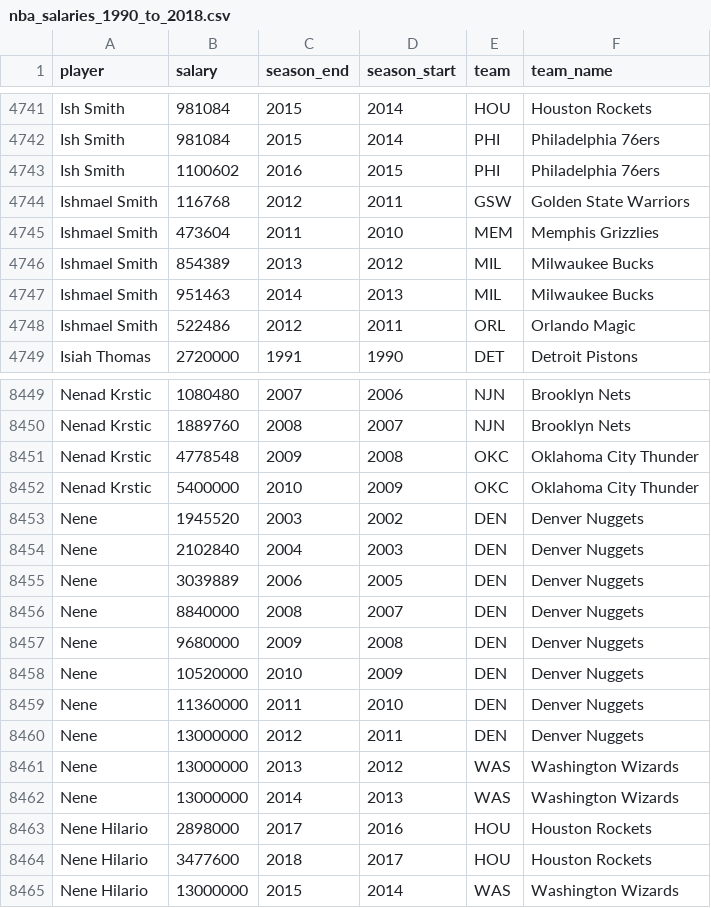
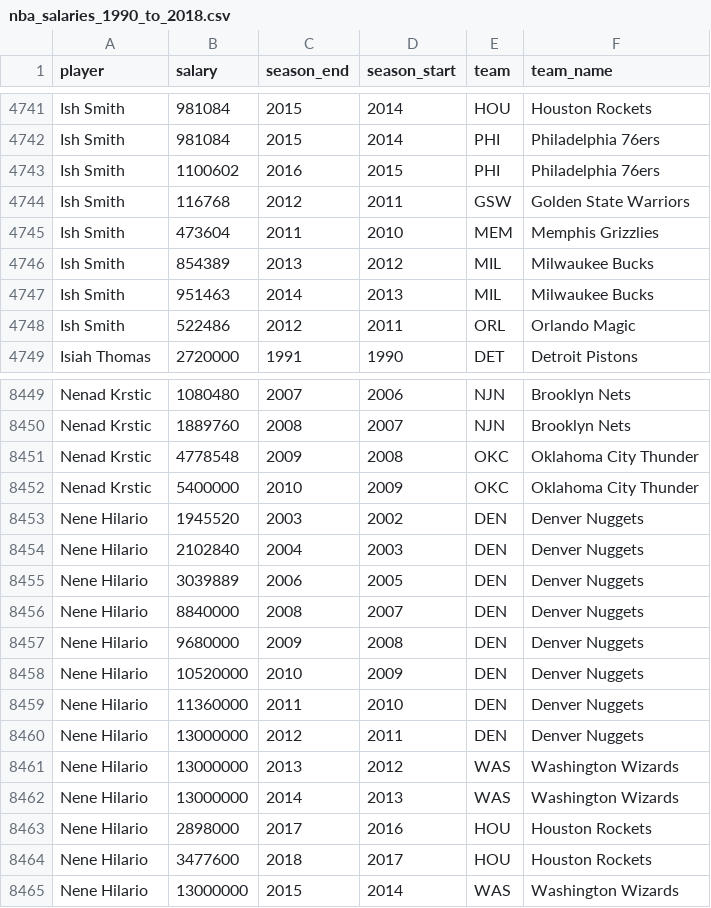
Before and after one commit to tstrait/finalproject, a CSV file: nba_salaries_1990_to_2018.csv, drawn as a sheet; only a part is shown, gaps mark what is left out.

```diff
--- a/nba_salaries_1990_to_2018.csv
+++ b/nba_salaries_1990_to_2018.csv
@@ -4743,7 +4743,7 @@ Ish Smith,981084,2015,2014,PHI,Philadelphia 76ers
 Ish Smith,1100602,2016,2015,PHI,Philadelphia 76ers
-Ishmael Smith,116768,2012,2011,GSW,Golden State Warriors
-Ishmael Smith,473604,2011,2010,MEM,Memphis Grizzlies
-Ishmael Smith,854389,2013,2012,MIL,Milwaukee Bucks
-Ishmael Smith,951463,2014,2013,MIL,Milwaukee Bucks
-Ishmael Smith,522486,2012,2011,ORL,Orlando Magic
+Ish Smith,116768,2012,2011,GSW,Golden State Warriors
+Ish Smith,473604,2011,2010,MEM,Memphis Grizzlies
+Ish Smith,854389,2013,2012,MIL,Milwaukee Bucks
+Ish Smith,951463,2014,2013,MIL,Milwaukee Bucks
+Ish Smith,522486,2012,2011,ORL,Orlando Magic
 Isiah Thomas,2720000,1991,1990,DET,Detroit Pistons
@@ -8452,12 +8452,12 @@ Nenad Krstic,4778548,2009,2008,OKC,Oklahoma City Thunder
 Nenad Krstic,5400000,2010,2009,OKC,Oklahoma City Thunder
-Nene,1945520,2003,2002,DEN,Denver Nuggets
-Nene,2102840,2004,2003,DEN,Denver Nuggets
-Nene,3039889,2006,2005,DEN,Denver Nuggets
-Nene,8840000,2008,2007,DEN,Denver Nuggets
-Nene,9680000,2009,2008,DEN,Denver Nuggets
-Nene,10520000,2010,2009,DEN,Denver Nuggets
-Nene,11360000,2011,2010,DEN,Denver Nuggets
-Nene,13000000,2012,2011,DEN,Denver Nuggets
-Nene,13000000,2013,2012,WAS,Washington Wizards
-Nene,13000000,2014,2013,WAS,Washington Wizards
+Nene Hilario,1945520,2003,2002,DEN,Denver Nuggets
+Nene Hilario,2102840,2004,2003,DEN,Denver Nuggets
+Nene Hilario,3039889,2006,2005,DEN,Denver Nuggets
+Nene Hilario,8840000,2008,2007,DEN,Denver Nuggets
+Nene Hilario,9680000,2009,2008,DEN,Denver Nuggets
+Nene Hilario,10520000,2010,2009,DEN,Denver Nuggets
+Nene Hilario,11360000,2011,2010,DEN,Denver Nuggets
+Nene Hilario,13000000,2012,2011,DEN,Denver Nuggets
+Nene Hilario,13000000,2013,2012,WAS,Washington Wizards
+Nene Hilario,13000000,2014,2013,WAS,Washington Wizards
 Nene Hilario,2898000,2017,2016,HOU,Houston Rockets
```
Also changed, not shown: 2 other files.
